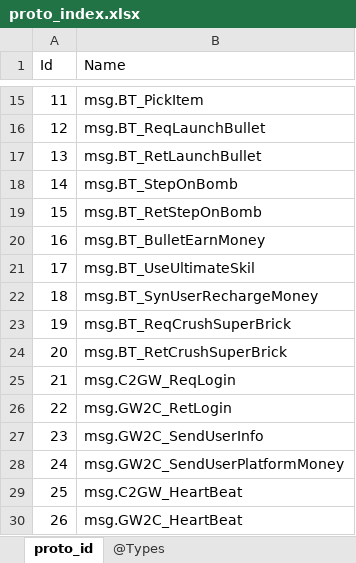
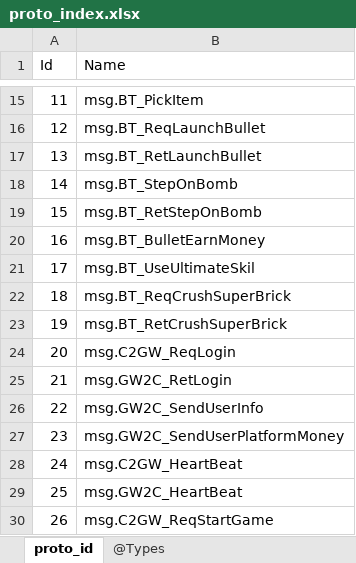
Before and after one commit to gaozhengshuang/texaspoker, an Excel workbook: docs/excel/proto_index.xlsx, sheet proto_id, drawn as a sheet; only a part is shown, gaps mark what is left out; the shorter side is filled out with more unchanged rows; values as stored, in another font and other column widths than the file's, no borders; removed rows and columns are numbered as before the commit, all else as after; the diff names each change by its address in the sheet, - before the commit and + after, or states it on an @@ line.

```diff
--- a/docs/excel/proto_index.xlsx (sheet proto_id)
+++ b/docs/excel/proto_index.xlsx (sheet proto_id)
-row 22: 18 | msg.BT_SynUserRechargeMoney
@@ column A (Id) renumbered from row 22 down @@
```
Also changed, not shown: 3 other files.
